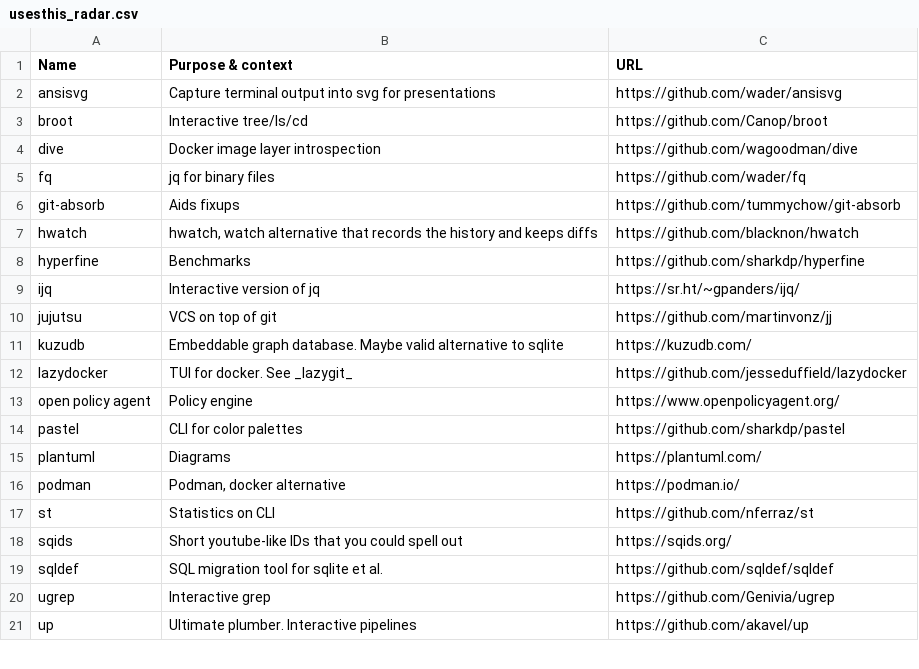
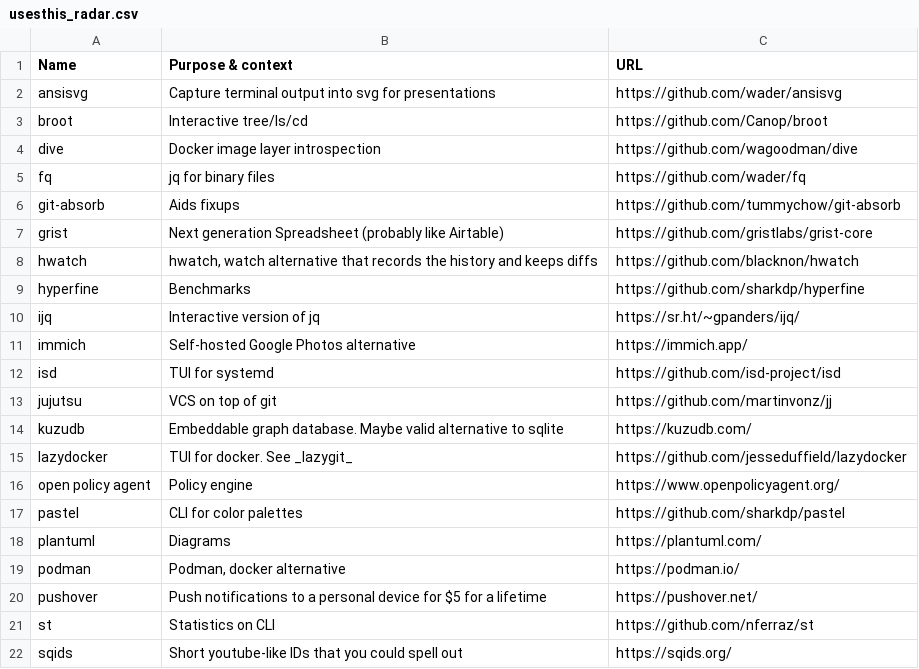
Before and after one commit to chelmertz/chelmertz.github.io, a CSV file: tables/usesthis_radar.csv, drawn as a sheet; only a part is shown; the shorter side is filled out with more unchanged rows; the diff names each change by its address in the sheet, - before the commit and + after, or states it on an @@ line.

```diff
--- a/tables/usesthis_radar.csv
+++ b/tables/usesthis_radar.csv
+row 7: grist | Next generation Spreadsheet (probably like Airtable) | https://github.com/gristlabs/grist-core
+row 11: immich | Self-hosted Google Photos alternative | https://immich.app/
+row 12: isd | TUI for systemd | https://github.com/isd-project/isd
+row 20: pushover | Push notifications to a personal device for $5 for a lifetime | https://pushover.net/
```
Also changed, not shown: tables/usesthis_cli_tui.csv, tables/usesthis_languages_libraries.csv, 2 other files.
